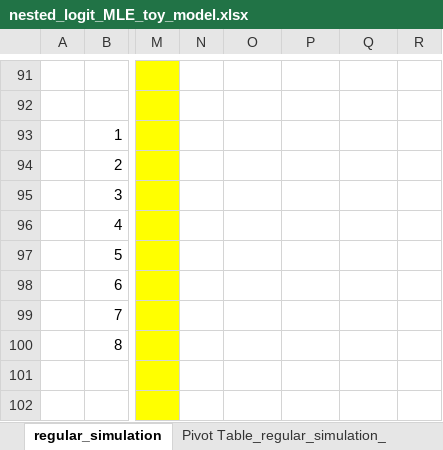
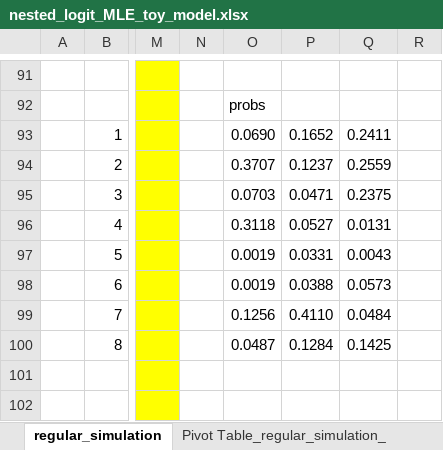
Before and after one commit to jamiefogel/Networks, an Excel workbook: Code/MarketPower/nested_logit_MLE_toy_model.xlsx, sheet regular_simulation, drawn as a sheet; only a part is shown, gaps mark what is left out; values as stored, in another font and other column widths than the file's, no borders; the diff covers the shown part only; the diff names each change by its address in the sheet, - before the commit and + after, or states it on an @@ line.

```diff
--- a/Code/MarketPower/nested_logit_MLE_toy_model.xlsx (sheet regular_simulation)
+++ b/Code/MarketPower/nested_logit_MLE_toy_model.xlsx (sheet regular_simulation)
-O92: (empty)
+O92: probs
-O93: (empty)
+O93: 0.0690
-P93: (empty)
+P93: 0.1652
-Q93: (empty)
+Q93: 0.2411
-O94: (empty)
+O94: 0.3707
-P94: (empty)
+P94: 0.1237
-Q94: (empty)
+Q94: 0.2559
-O95: (empty)
+O95: 0.0703
-P95: (empty)
+P95: 0.0471
-Q95: (empty)
+Q95: 0.2375
-O96: (empty)
+O96: 0.3118
-P96: (empty)
+P96: 0.0527
-Q96: (empty)
+Q96: 0.0131
-O97:O98: (empty)
+O97:O98: 0.0019
-P97: (empty)
+P97: 0.0331
-Q97: (empty)
+Q97: 0.0043
-P98: (empty)
+P98: 0.0388
-Q98: (empty)
+Q98: 0.0573
-O99: (empty)
+O99: 0.1256
-P99: (empty)
+P99: 0.4110
-Q99: (empty)
+Q99: 0.0484
-O100: (empty)
+O100: 0.0487
-P100: (empty)
+P100: 0.1284
-Q100: (empty)
+Q100: 0.1425
```
Also changed, not shown: 23 added rows, 23 removed rows and 29 edited cells elsewhere in this sheet, 2 other files.
